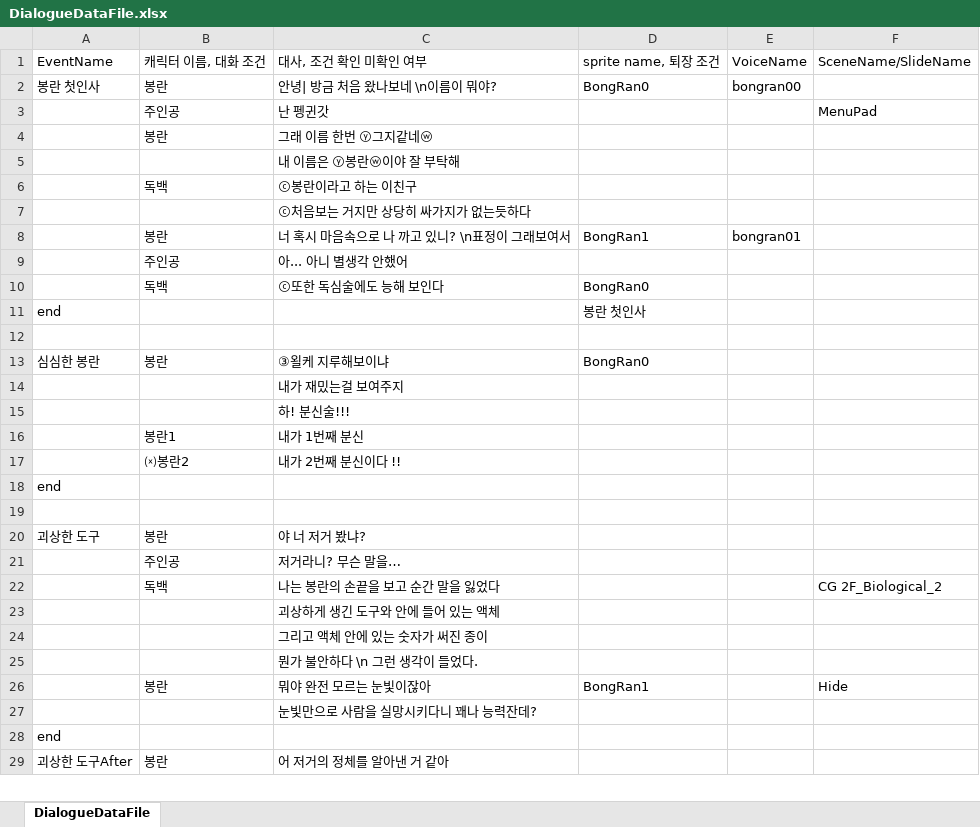
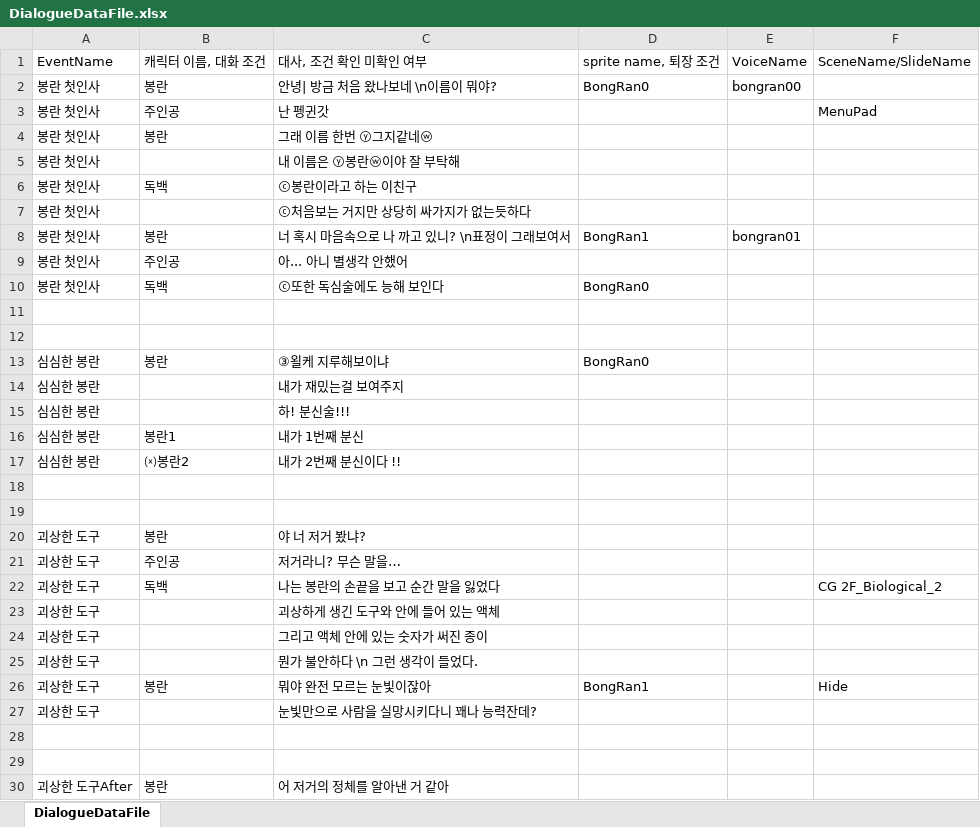
Before and after one commit to Penguin-God/kd-visual-novel, an Excel workbook: Assets/Data/DialogueDataFile.xlsx, sheet DialogueDataFile, drawn as a sheet; only a part is shown; values as stored, in another font and other column widths than the file's, no borders; the diff covers the shown part only; the diff names each change by its address in the sheet, - before the commit and + after, or states it on an @@ line.

```diff
--- a/Assets/Data/DialogueDataFile.xlsx (sheet DialogueDataFile)
+++ b/Assets/Data/DialogueDataFile.xlsx (sheet DialogueDataFile)
-A3:A10: (empty)
+A3:A10: 봉란 첫인사
-row 11: end |  |  | 봉란 첫인사
+row 11: (empty)
-A14:A17: (empty)
+A14:A17: 심심한 봉란
-A18: end
+A18: (empty)
-A21:A27: (empty)
+A21:A27: 괴상한 도구
-A28: end
+A28: (empty)
+row 29: (empty)
```
Also changed, not shown: 2 removed rows and 4 edited cells elsewhere in this sheet, 4 other files.
